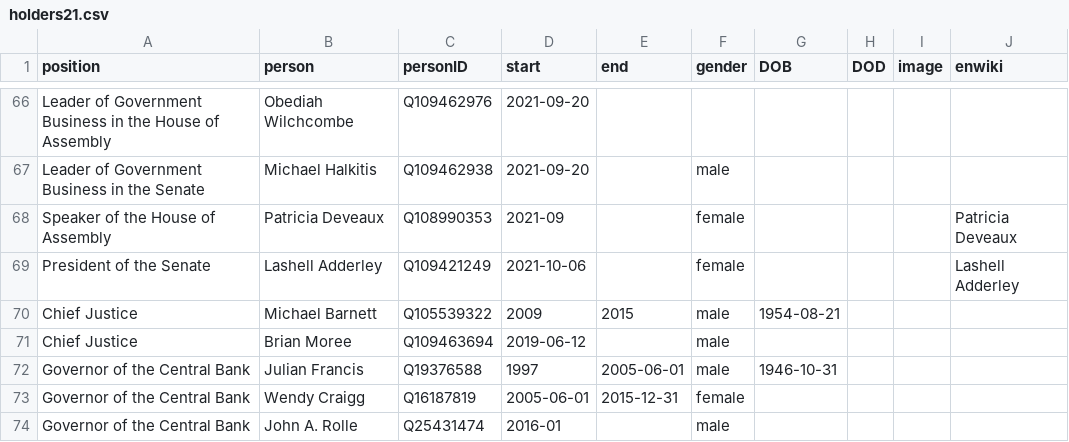
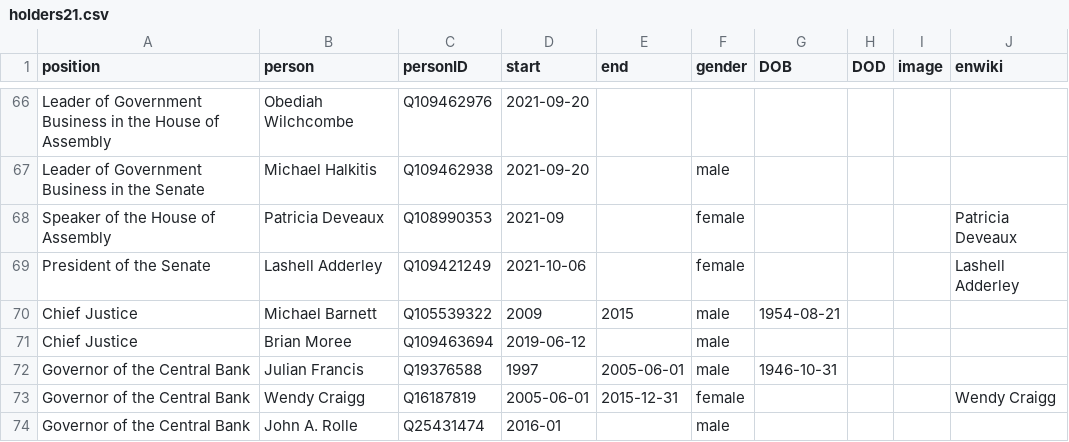
Before and after one commit to every-politician-scrapers/bahamas-cabinet, a CSV file: html/holders21.csv, drawn as a sheet; only a part is shown, gaps mark what is left out.

Commit message:
PCB update

```diff
--- a/html/holders21.csv
+++ b/html/holders21.csv
@@ -72,3 +72,3 @@ Chief Justice,Brian Moree,Q109463694,2019-06-12,,male,,,,
 Governor of the Central Bank,Julian Francis,Q19376588,1997,2005-06-01,male,1946-10-31,,,
-Governor of the Central Bank,Wendy Craigg,Q16187819,2005-06-01,2015-12-31,female,,,,
+Governor of the Central Bank,Wendy Craigg,Q16187819,2005-06-01,2015-12-31,female,,,,Wendy Craigg
 Governor of the Central Bank,John A. Rolle,Q25431474,2016-01,,male,,,,
```
